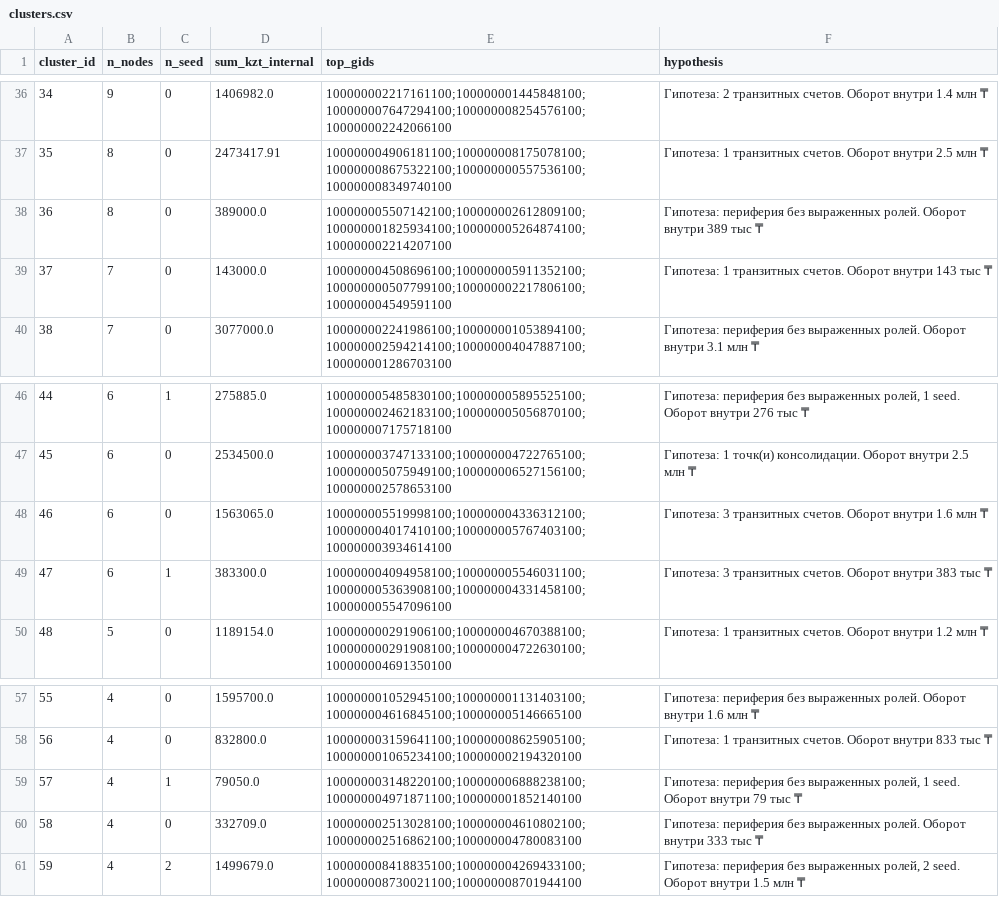
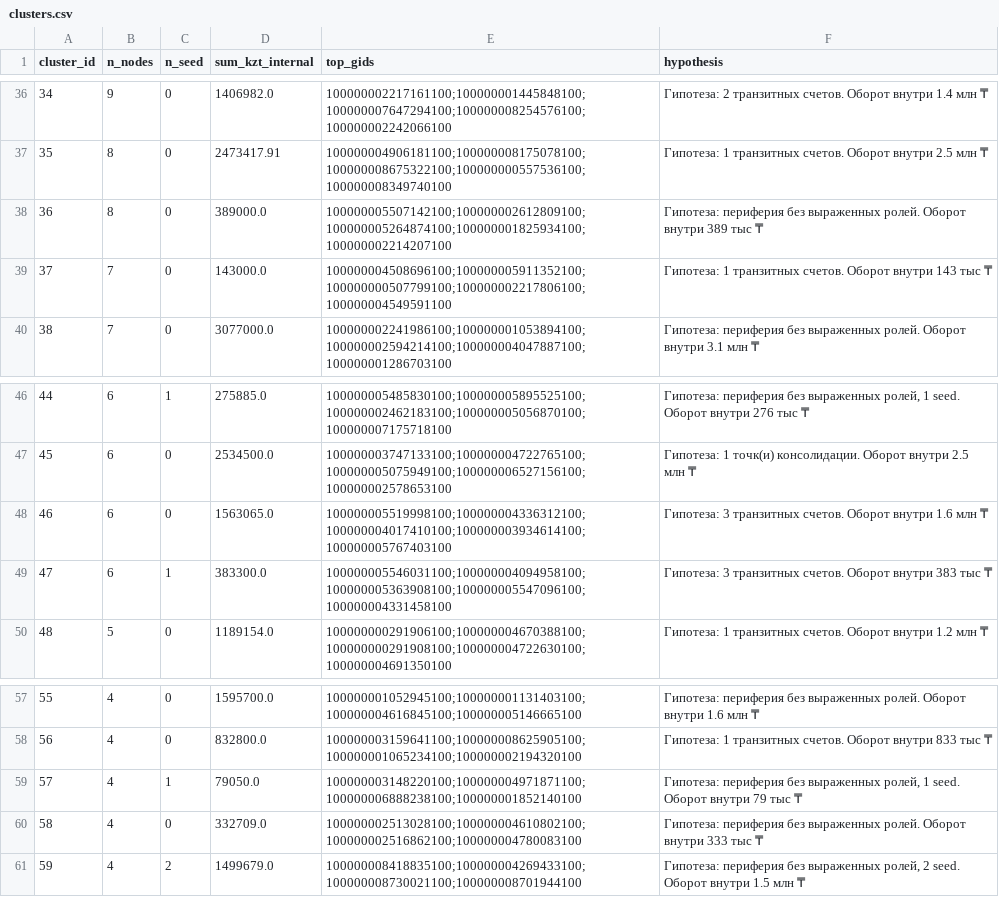
Before and after one commit to BAITC-Hacks/hack-e29d46be-mirai, a CSV file: outputs/clusters.csv, drawn as a sheet; only a part is shown, gaps mark what is left out; the diff covers the shown part only.

```diff
--- a/outputs/clusters.csv
+++ b/outputs/clusters.csv
@@ -37,3 +37,3 @@ cluster_id,n_nodes,n_seed,sum_kzt_internal,top_gids,hypothesis
 35,8,0,2473417.91,100000004906181100;100000008175078100;100000008675322100;100000000557536100;100000008349740100,Гипотеза: 1 транзитных счетов. Оборот внутри 2.5 млн ₸
-36,8,0,389000.0,100000005507142100;100000002612809100;100000001825934100;100000005264874100;100000002214207100,Гипотеза: периферия без выраженных ролей. Оборот внутри 389 тыс ₸
+36,8,0,389000.0,100000005507142100;100000002612809100;100000005264874100;100000001825934100;100000002214207100,Гипотеза: периферия без выраженных ролей. Оборот внутри 389 тыс ₸
 37,7,0,143000.0,100000004508696100;100000005911352100;100000000507799100;100000002217806100;100000004549591100,Гипотеза: 1 транзитных счетов. Оборот внутри 143 тыс ₸
@@ -47,4 +47,4 @@ cluster_id,n_nodes,n_seed,sum_kzt_internal,top_gids,hypothesis
 45,6,0,2534500.0,100000003747133100;100000004722765100;100000005075949100;100000006527156100;100000002578653100,Гипотеза: 1 точк(и) консолидации. Оборот внутри 2.5 млн ₸
-46,6,0,1563065.0,100000005519998100;100000004336312100;100000004017410100;100000005767403100;100000003934614100,Гипотеза: 3 транзитных счетов. Оборот внутри 1.6 млн ₸
-47,6,1,383300.0,100000004094958100;100000005546031100;100000005363908100;100000004331458100;100000005547096100,Гипотеза: 3 транзитных счетов. Оборот внутри 383 тыс ₸
+46,6,0,1563065.0,100000005519998100;100000004336312100;100000004017410100;100000003934614100;100000005767403100,Гипотеза: 3 транзитных счетов. Оборот внутри 1.6 млн ₸
+47,6,1,383300.0,100000005546031100;100000004094958100;100000005363908100;100000005547096100;100000004331458100,Гипотеза: 3 транзитных счетов. Оборот внутри 383 тыс ₸
 48,5,0,1189154.0,100000000291906100;100000004670388100;100000000291908100;100000004722630100;100000004691350100,Гипотеза: 1 транзитных счетов. Оборот внутри 1.2 млн ₸
@@ -58,3 +58,3 @@ cluster_id,n_nodes,n_seed,sum_kzt_internal,top_gids,hypothesis
 56,4,0,832800.0,100000003159641100;100000008625905100;100000001065234100;100000002194320100,Гипотеза: 1 транзитных счетов. Оборот внутри 833 тыс ₸
-57,4,1,79050.0,100000003148220100;100000006888238100;100000004971871100;100000001852140100,"Гипотеза: периферия без выраженных ролей, 1 seed. Оборот внутри 79 тыс ₸"
+57,4,1,79050.0,100000003148220100;100000004971871100;100000006888238100;100000001852140100,"Гипотеза: периферия без выраженных ролей, 1 seed. Оборот внутри 79 тыс ₸"
 58,4,0,332709.0,100000002513028100;100000004610802100;100000002516862100;100000004780083100,Гипотеза: периферия без выраженных ролей. Оборот внутри 333 тыс ₸
```
Also changed, not shown: 14 edited cells elsewhere in this file, outputs/top_nodes.csv, 16 other files.
